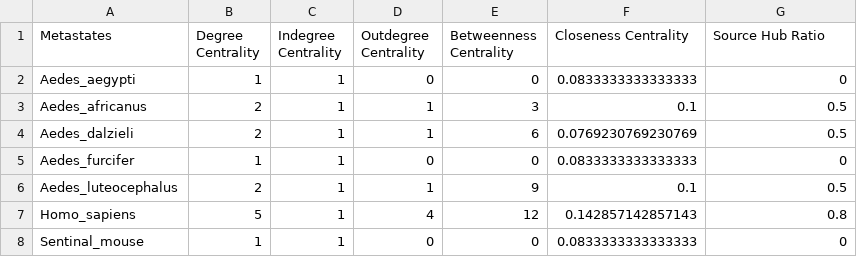
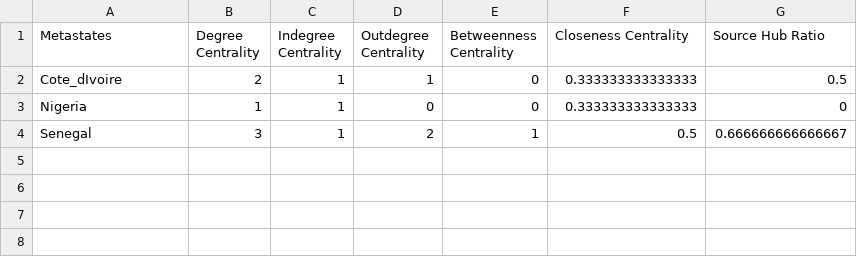
Before and after one commit to abschneider/StrainHub, a CSV file: app/StrainHub_metrics.csv, drawn as a sheet.

Commit message:
Incorporate Soji's updates (replace StrainHub functionality with R package version)

```diff
--- a/app/StrainHub_metrics.csv
+++ b/app/StrainHub_metrics.csv
@@ -1,8 +1,4 @@
 Metastates,Degree Centrality,Indegree Centrality,Outdegree Centrality,Betweenness Centrality,Closeness Centrality,Source Hub Ratio
-Aedes_aegypti,1,1,0,0,0.0833333333333333,0
-Aedes_africanus,2,1,1,3,0.1,0.5
-Aedes_dalzieli,2,1,1,6,0.0769230769230769,0.5
-Aedes_furcifer,1,1,0,0,0.0833333333333333,0
-Aedes_luteocephalus,2,1,1,9,0.1,0.5
-Homo_sapiens,5,1,4,12,0.142857142857143,0.8
-Sentinal_mouse,1,1,0,0,0.0833333333333333,0
+Cote_dIvoire,2,1,1,0,0.333333333333333,0.5
+Nigeria,1,1,0,0,0.333333333333333,0
+Senegal,3,1,2,1,0.5,0.666666666666667
```
Also changed, not shown: 4 other files.
